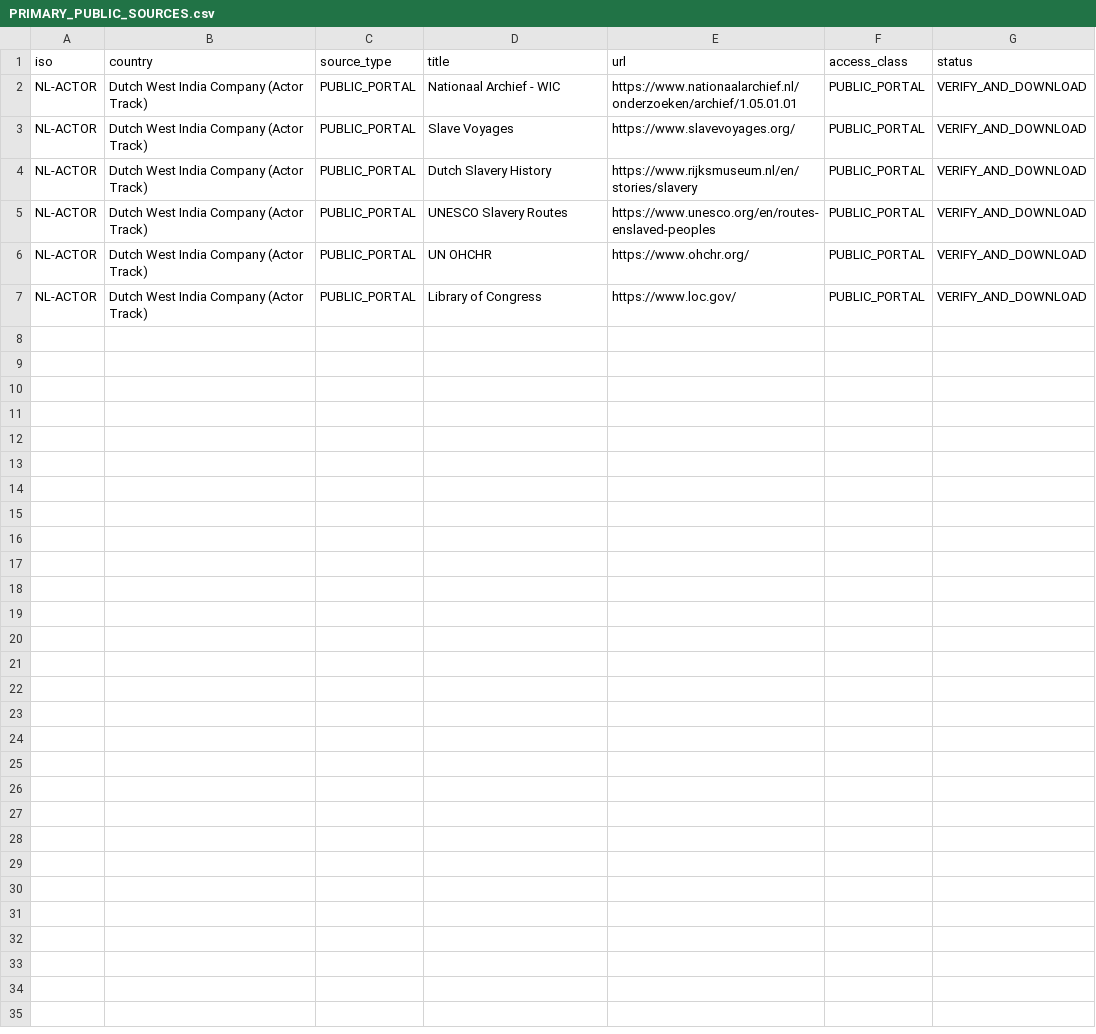
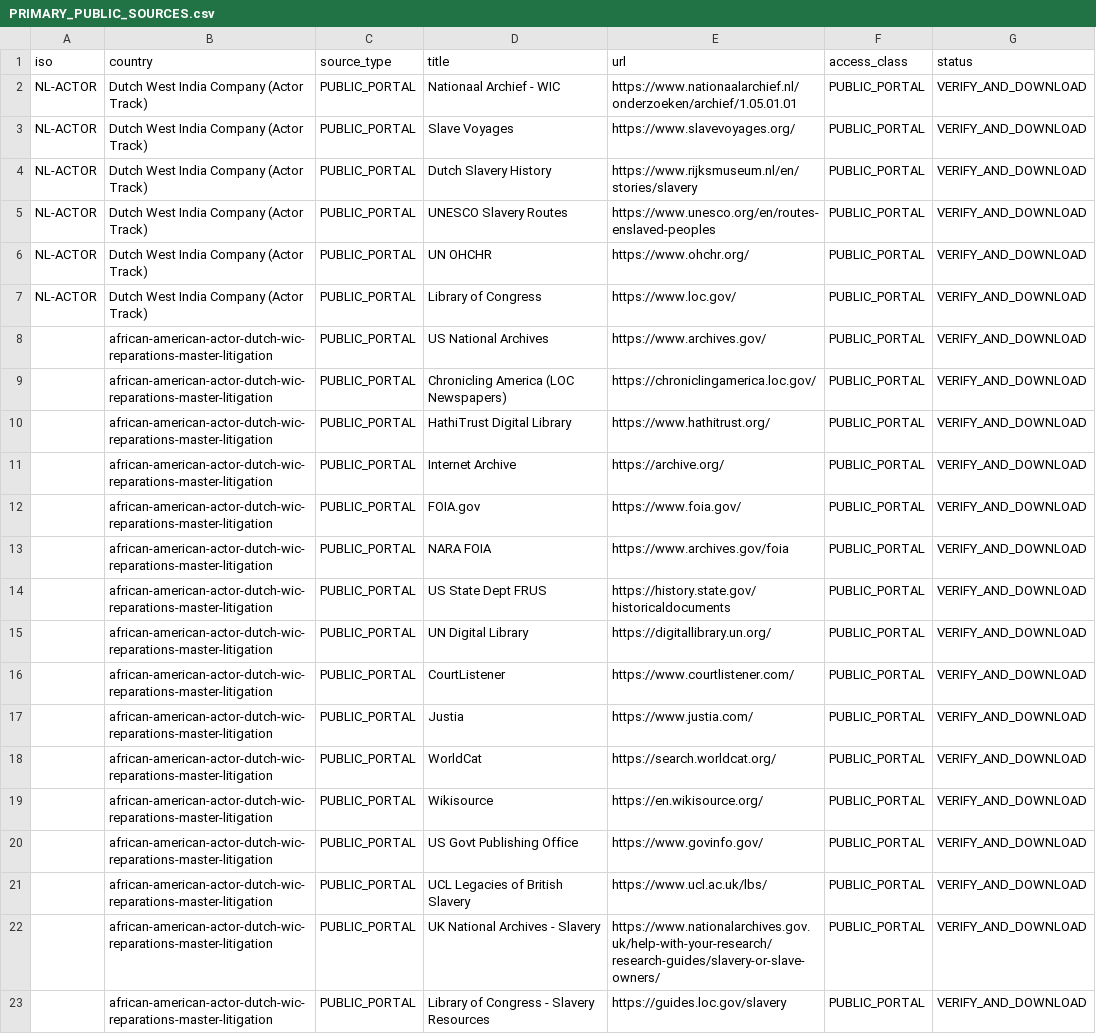
Before and after one commit to GlobalRestitutionAlliance/african-american-actor-dutch-wic-reparations-master-litigation, a CSV file: 03_Evidentiary_Exhibits/PRIMARY_PUBLIC_SOURCES.csv, drawn as a sheet; the diff names each change by its address in the sheet, - before the commit and + after, or states it on an @@ line.

Commit message:
Expand primary public source registries (Batch 2)

```diff
--- a/03_Evidentiary_Exhibits/PRIMARY_PUBLIC_SOURCES.csv
+++ b/03_Evidentiary_Exhibits/PRIMARY_PUBLIC_SOURCES.csv
+row 8:  | african-american-actor-dutch-wic-reparations-master-litigation | PUBLIC_PORTAL | US National Archives | https://www.archives.gov/ | PUBLIC_PORTAL | VERIFY_AND_DOWNLOAD
+row 9:  | african-american-actor-dutch-wic-reparations-master-litigation | PUBLIC_PORTAL | Chronicling America (LOC Newspapers) | https://chroniclingamerica.loc.gov/ | PUBLIC_PORTAL | VERIFY_AND_DOWNLOAD
+row 10:  | african-american-actor-dutch-wic-reparations-master-litigation | PUBLIC_PORTAL | HathiTrust Digital Library | https://www.hathitrust.org/ | PUBLIC_PORTAL | VERIFY_AND_DOWNLOAD
+row 11:  | african-american-actor-dutch-wic-reparations-master-litigation | PUBLIC_PORTAL | Internet Archive | https://archive.org/ | PUBLIC_PORTAL | VERIFY_AND_DOWNLOAD
+row 12:  | african-american-actor-dutch-wic-reparations-master-litigation | PUBLIC_PORTAL | FOIA.gov | https://www.foia.gov/ | PUBLIC_PORTAL | VERIFY_AND_DOWNLOAD
+row 13:  | african-american-actor-dutch-wic-reparations-master-litigation | PUBLIC_PORTAL | NARA FOIA | https://www.archives.gov/foia | PUBLIC_PORTAL | VERIFY_AND_DOWNLOAD
+row 14:  | african-american-actor-dutch-wic-reparations-master-litigation | PUBLIC_PORTAL | US State Dept FRUS | https://history.state.gov/historicaldocuments | PUBLIC_PORTAL | VERIFY_AND_DOWNLOAD
+row 15:  | african-american-actor-dutch-wic-reparations-master-litigation | PUBLIC_PORTAL | UN Digital Library | https://digitallibrary.un.org/ | PUBLIC_PORTAL | VERIFY_AND_DOWNLOAD
+row 16:  | african-american-actor-dutch-wic-reparations-master-litigation | PUBLIC_PORTAL | CourtListener | https://www.courtlistener.com/ | PUBLIC_PORTAL | VERIFY_AND_DOWNLOAD
+row 17:  | african-american-actor-dutch-wic-reparations-master-litigation | PUBLIC_PORTAL | Justia | https://www.justia.com/ | PUBLIC_PORTAL | VERIFY_AND_DOWNLOAD
+row 18:  | african-american-actor-dutch-wic-reparations-master-litigation | PUBLIC_PORTAL | WorldCat | https://search.worldcat.org/ | PUBLIC_PORTAL | VERIFY_AND_DOWNLOAD
+row 19:  | african-american-actor-dutch-wic-reparations-master-litigation | PUBLIC_PORTAL | Wikisource | https://en.wikisource.org/ | PUBLIC_PORTAL | VERIFY_AND_DOWNLOAD
+row 20:  | african-american-actor-dutch-wic-reparations-master-litigation | PUBLIC_PORTAL | US Govt Publishing Office | https://www.govinfo.gov/ | PUBLIC_PORTAL | VERIFY_AND_DOWNLOAD
+row 21:  | african-american-actor-dutch-wic-reparations-master-litigation | PUBLIC_PORTAL | UCL Legacies of British Slavery | https://www.ucl.ac.uk/lbs/ | PUBLIC_PORTAL | VERIFY_AND_DOWNLOAD
+row 22:  | african-american-actor-dutch-wic-reparations-master-litigation | PUBLIC_PORTAL | UK National Archives - Slavery | https://www.nationalarchives.gov.uk/help-with-your-research/research-guides/slavery-or-slave-owners/ | PUBLIC_PORTAL | VERIFY_AND_DOWNLOAD
+row 23:  | african-american-actor-dutch-wic-reparations-master-litigation | PUBLIC_PORTAL | Library of Congress - Slavery Resources | https://guides.loc.gov/slavery | PUBLIC_PORTAL | VERIFY_AND_DOWNLOAD
```
Also changed, not shown: 2 other files.
